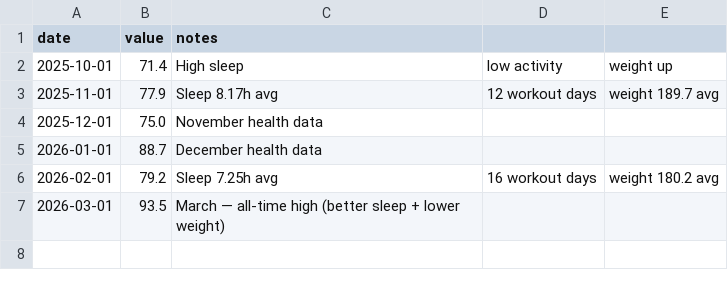
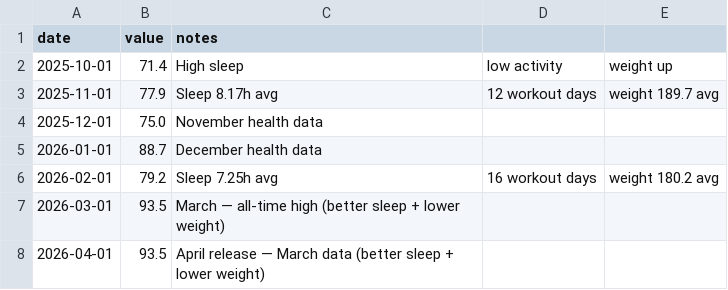
Before and after one commit to kmikeym/mike-fred, a CSV file: data/phi.csv, drawn as a sheet; the diff names each change by its address in the sheet, - before the commit and + after, or states it on an @@ line.

```diff
--- a/data/phi.csv
+++ b/data/phi.csv
+row 8: 2026-04-01 | 93.5 | April release — March data (better sleep + lower weight)
```
Also changed, not shown: data/completion-rate.csv, data/revenue.csv, 5 other files.
